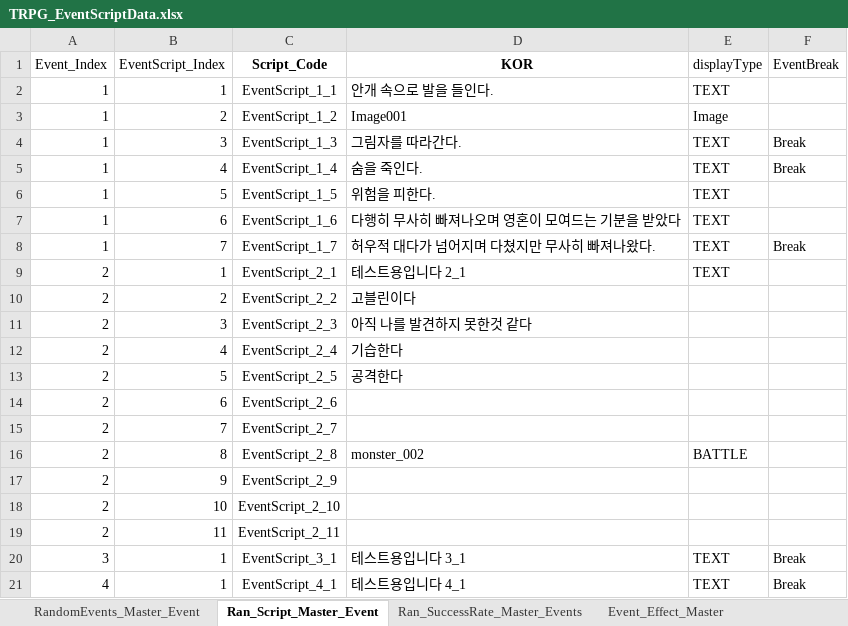
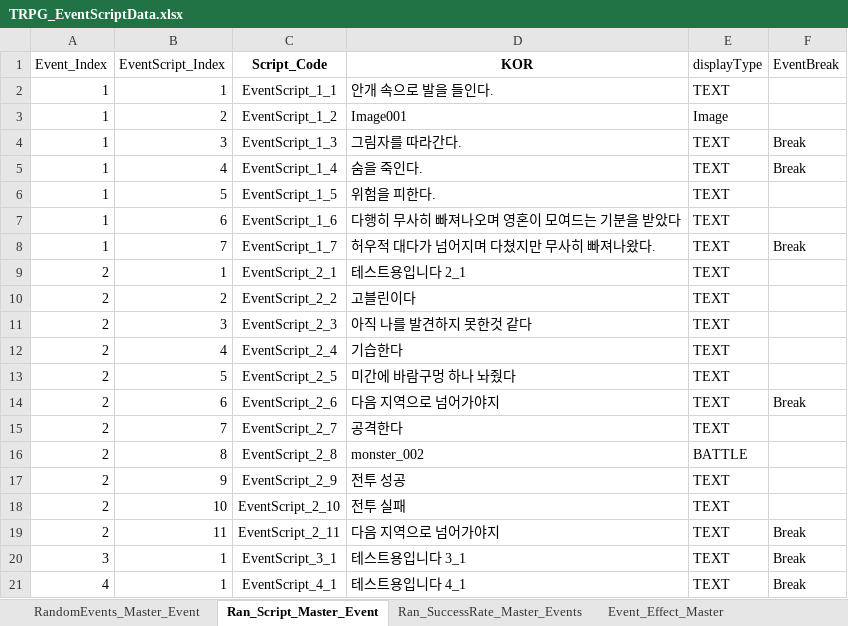
Before and after one commit to SoyCkicken/Adventure, an Excel workbook: JsonFile/Assets/ExcelFiles/TRPG_EventScriptData.xlsx, sheet Ran_Script_Master_Event, drawn as a sheet; values as stored, in another font and other column widths than the file's, no borders; the diff names each change by its address in the sheet, - before the commit and + after, or states it on an @@ line.

```diff
--- a/JsonFile/Assets/ExcelFiles/TRPG_EventScriptData.xlsx (sheet Ran_Script_Master_Event)
+++ b/JsonFile/Assets/ExcelFiles/TRPG_EventScriptData.xlsx (sheet Ran_Script_Master_Event)
-E10:E15 (displayType): (empty)
+E10:E15 (displayType): TEXT
-D13 (KOR): 공격한다
+D13 (KOR): 미간에 바람구멍 하나 놔줬다
-D14 (KOR): (empty)
+D14 (KOR): 다음 지역으로 넘어가야지
-F14 (EventBreak): (empty)
+F14 (EventBreak): Break
-D15 (KOR): (empty)
+D15 (KOR): 공격한다
-D17 (KOR): (empty)
+D17 (KOR): 전투 성공
-E17:E19 (displayType): (empty)
+E17:E19 (displayType): TEXT
-D18 (KOR): (empty)
+D18 (KOR): 전투 실패
-D19 (KOR): (empty)
+D19 (KOR): 다음 지역으로 넘어가야지
-F19 (EventBreak): (empty)
+F19 (EventBreak): Break
```
Also changed, not shown: sheet RandomEvents_Master_Event, JsonFile/Assets/ExcelFiles/TRPG_ScriptData.xlsx, 8 other files.
